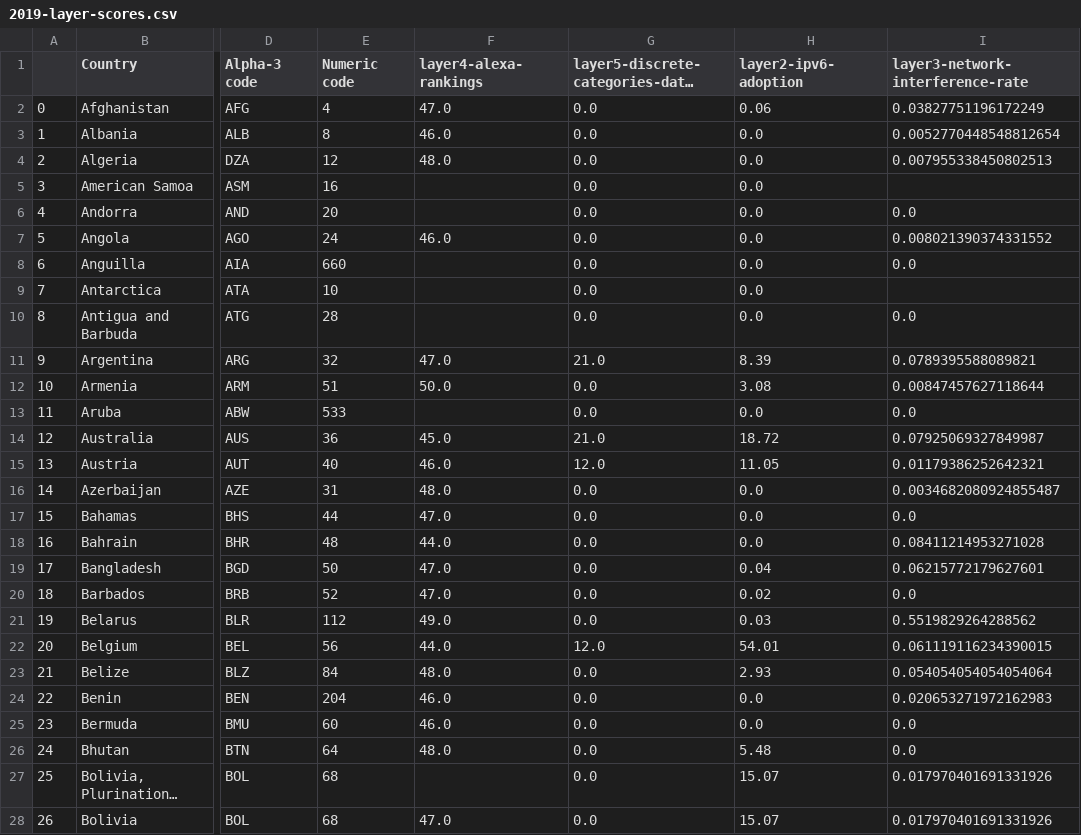
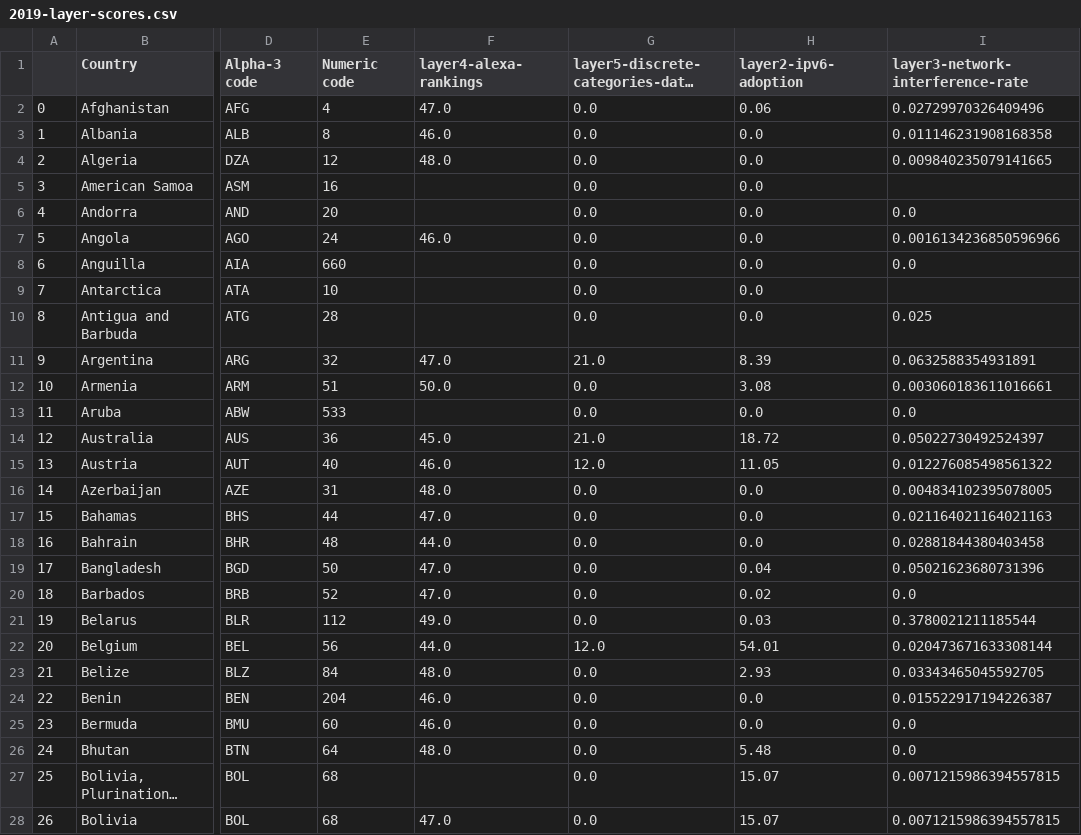
Before and after one commit to daylight-lab/III, a CSV file: output/2019-layer-scores.csv, drawn as a sheet; only a part is shown, gaps mark what is left out; long unchanged cells end in …; the diff covers the shown part only; the diff names each change by its address in the sheet, - before the commit and + after, or states it on an @@ line.

```diff
--- a/output/2019-layer-scores.csv
+++ b/output/2019-layer-scores.csv
-I2 (layer3-network-interference-rate): 0.03827751196172249
+I2 (layer3-network-interference-rate): 0.02729970326409496
-I3 (layer3-network-interference-rate): 0.0052770448548812654
+I3 (layer3-network-interference-rate): 0.011146231908168358
-I4 (layer3-network-interference-rate): 0.007955338450802513
+I4 (layer3-network-interference-rate): 0.009840235079141665
-I7 (layer3-network-interference-rate): 0.008021390374331552
+I7 (layer3-network-interference-rate): 0.0016134236850596966
-I10 (layer3-network-interference-rate): 0.0
+I10 (layer3-network-interference-rate): 0.025
-I11 (layer3-network-interference-rate): 0.0789395588089821
+I11 (layer3-network-interference-rate): 0.0632588354931891
-I12 (layer3-network-interference-rate): 0.00847457627118644
+I12 (layer3-network-interference-rate): 0.003060183611016661
-I14 (layer3-network-interference-rate): 0.07925069327849987
+I14 (layer3-network-interference-rate): 0.05022730492524397
-I15 (layer3-network-interference-rate): 0.01179386252642321
+I15 (layer3-network-interference-rate): 0.012276085498561322
-I16 (layer3-network-interference-rate): 0.0034682080924855487
+I16 (layer3-network-interference-rate): 0.004834102395078005
-I17 (layer3-network-interference-rate): 0.0
+I17 (layer3-network-interference-rate): 0.021164021164021163
-I18 (layer3-network-interference-rate): 0.08411214953271028
+I18 (layer3-network-interference-rate): 0.02881844380403458
-I19 (layer3-network-interference-rate): 0.06215772179627601
+I19 (layer3-network-interference-rate): 0.05021623680731396
-I21 (layer3-network-interference-rate): 0.5519829264288562
+I21 (layer3-network-interference-rate): 0.3780021211185544
-I22 (layer3-network-interference-rate): 0.061119116234390015
+I22 (layer3-network-interference-rate): 0.020473671633308144
-I23 (layer3-network-interference-rate): 0.054054054054054064
+I23 (layer3-network-interference-rate): 0.03343465045592705
-I24 (layer3-network-interference-rate): 0.020653271972162983
+I24 (layer3-network-interference-rate): 0.015522917194226387
-I27:I28 (layer3-network-interference-rate): 0.017970401691331926
+I27:I28 (layer3-network-interference-rate): 0.0071215986394557815
```
Also changed, not shown: 178 edited cells elsewhere in this file, network-interference-events/data/interference-measurements-by-country-2019-sanity.csv, 10 other files.
